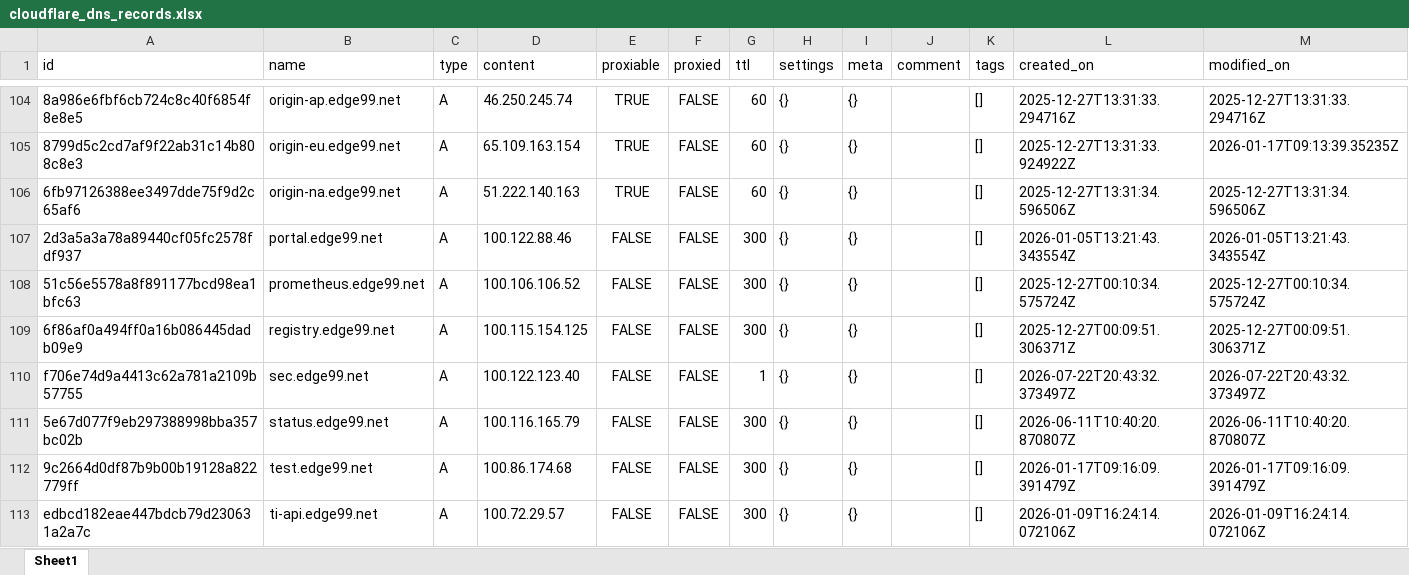
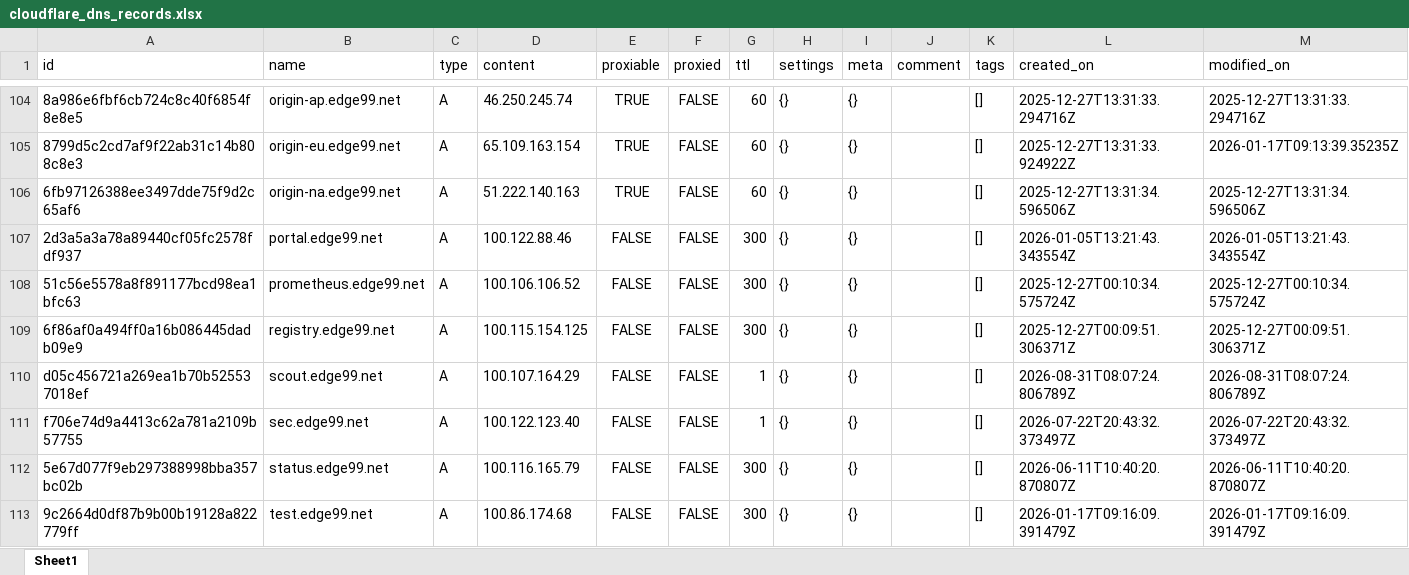
Before and after one commit to fabriziosalmi/cf-box, an Excel workbook: exports/cloudflare_dns_records.xlsx, sheet Sheet1, drawn as a sheet; only a part is shown, gaps mark what is left out; the shorter side is filled out with more unchanged rows; values as stored, in another font and other column widths than the file's, no borders; rows hold the shown columns only; the diff names each change by its address in the sheet, - before the commit and + after, or states it on an @@ line.

```diff
--- a/exports/cloudflare_dns_records.xlsx (sheet Sheet1)
+++ b/exports/cloudflare_dns_records.xlsx (sheet Sheet1)
+row 110: d05c456721a269ea1b70b525537018ef | scout.edge99.net | A | 100.107.164.29 | FALSE | FALSE | 1 | {} | {} |  | [] | 2026-08-31T08:07:24.806789Z | 2026-08-31T08:07:24.806789Z
```
Also changed, not shown: 3 other files.
